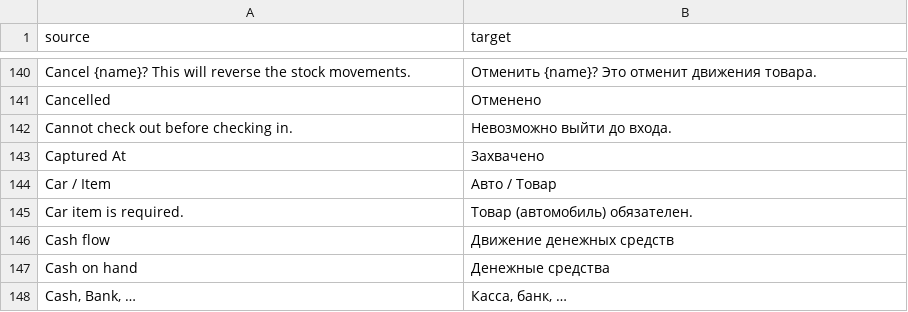
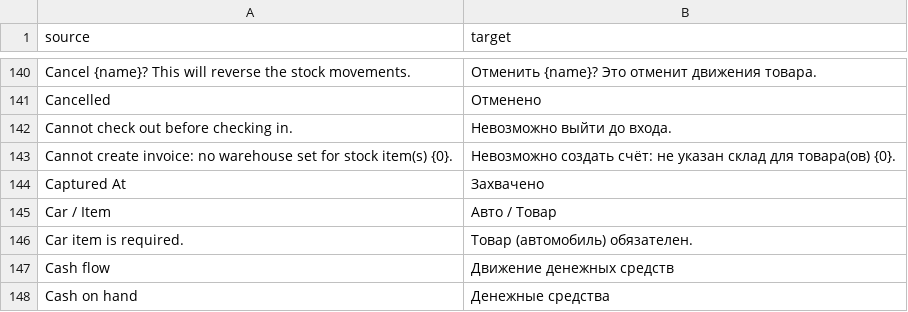
Before and after one commit to zvictory/stabler, a CSV file: stabler/translations/ru.csv, drawn as a sheet; only a part is shown, gaps mark what is left out; the shorter side is filled out with more unchanged rows; the diff names each change by its address in the sheet, - before the commit and + after, or states it on an @@ line.

```diff
--- a/stabler/translations/ru.csv
+++ b/stabler/translations/ru.csv
+row 143: Cannot create invoice: no warehouse set for stock item(s) {0}. | Невозможно создать счёт: не указан склад для товара(ов) {0}.
```
Also changed, not shown: stabler/translations/en.csv, stabler/translations/tr.csv, 5 other files.
